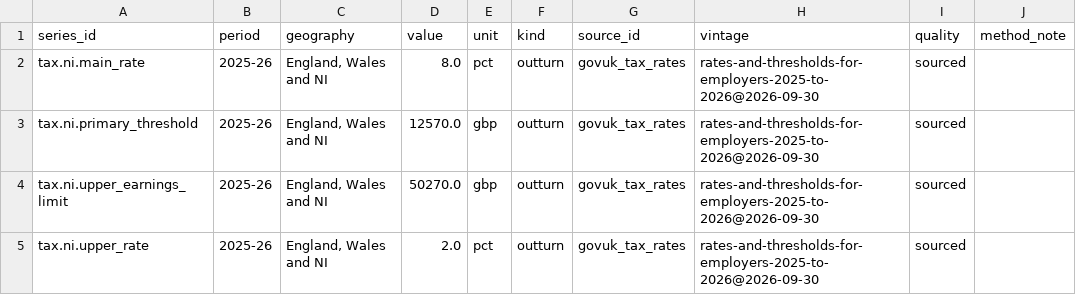
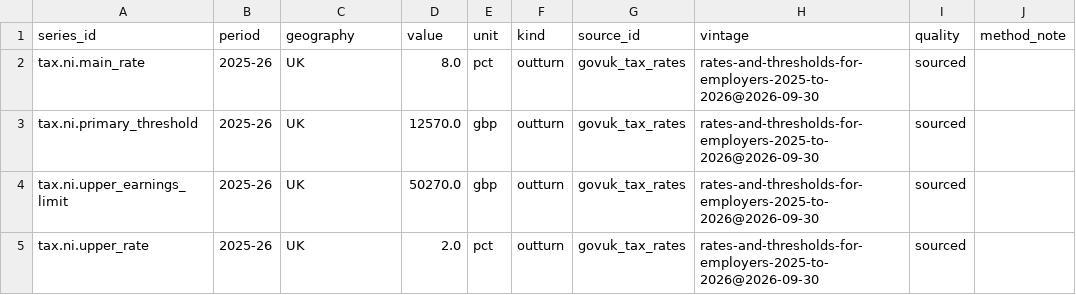
Before and after one commit to xternal/public-ledger, a CSV file: data/build/observations/govuk_tax_rates/rates-and-thresholds-for-employers-2025-to-2026@2026-09-30.csv, drawn as a sheet.

```diff
--- a/data/build/observations/govuk_tax_rates/rates-and-thresholds-for-employers-2025-to-2026@2026-09-30.csv
+++ b/data/build/observations/govuk_tax_rates/rates-and-thresholds-for-employers-2025-to-2026@2026-09-30.csv
@@ -1,5 +1,5 @@
 series_id,period,geography,value,unit,kind,source_id,vintage,quality,method_note
-tax.ni.main_rate,2025-26,"England, Wales and NI",8.0,pct,outturn,govuk_tax_rates,rates-and-thresholds-for-employers-2025-to-2026@2026-09-30,sourced,
-tax.ni.primary_threshold,2025-26,"England, Wales and NI",12570.0,gbp,outturn,govuk_tax_rates,rates-and-thresholds-for-employers-2025-to-2026@2026-09-30,sourced,
-tax.ni.upper_earnings_limit,2025-26,"England, Wales and NI",50270.0,gbp,outturn,govuk_tax_rates,rates-and-thresholds-for-employers-2025-to-2026@2026-09-30,sourced,
-tax.ni.upper_rate,2025-26,"England, Wales and NI",2.0,pct,outturn,govuk_tax_rates,rates-and-thresholds-for-employers-2025-to-2026@2026-09-30,sourced,
+tax.ni.main_rate,2025-26,UK,8.0,pct,outturn,govuk_tax_rates,rates-and-thresholds-for-employers-2025-to-2026@2026-09-30,sourced,
+tax.ni.primary_threshold,2025-26,UK,12570.0,gbp,outturn,govuk_tax_rates,rates-and-thresholds-for-employers-2025-to-2026@2026-09-30,sourced,
+tax.ni.upper_earnings_limit,2025-26,UK,50270.0,gbp,outturn,govuk_tax_rates,rates-and-thresholds-for-employers-2025-to-2026@2026-09-30,sourced,
+tax.ni.upper_rate,2025-26,UK,2.0,pct,outturn,govuk_tax_rates,rates-and-thresholds-for-employers-2025-to-2026@2026-09-30,sourced,
```
Also changed, not shown: data/build/history/runs.csv, data/build/observations/govuk_tax_rates/rates-and-thresholds-for-employers-2026-to-2027@2026-09-30.csv, 16 other files.
